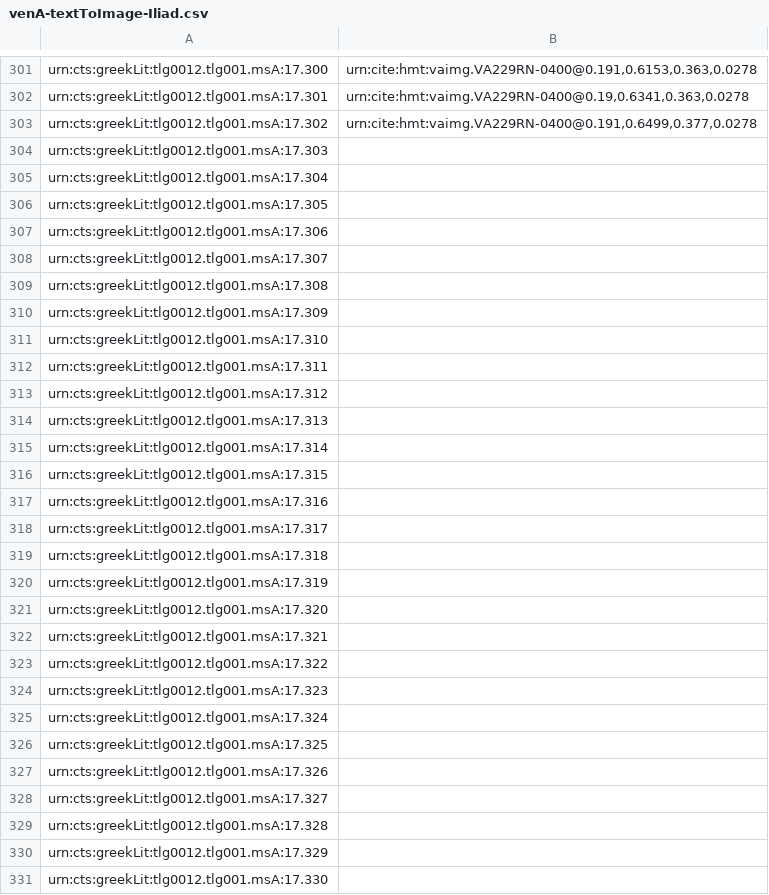
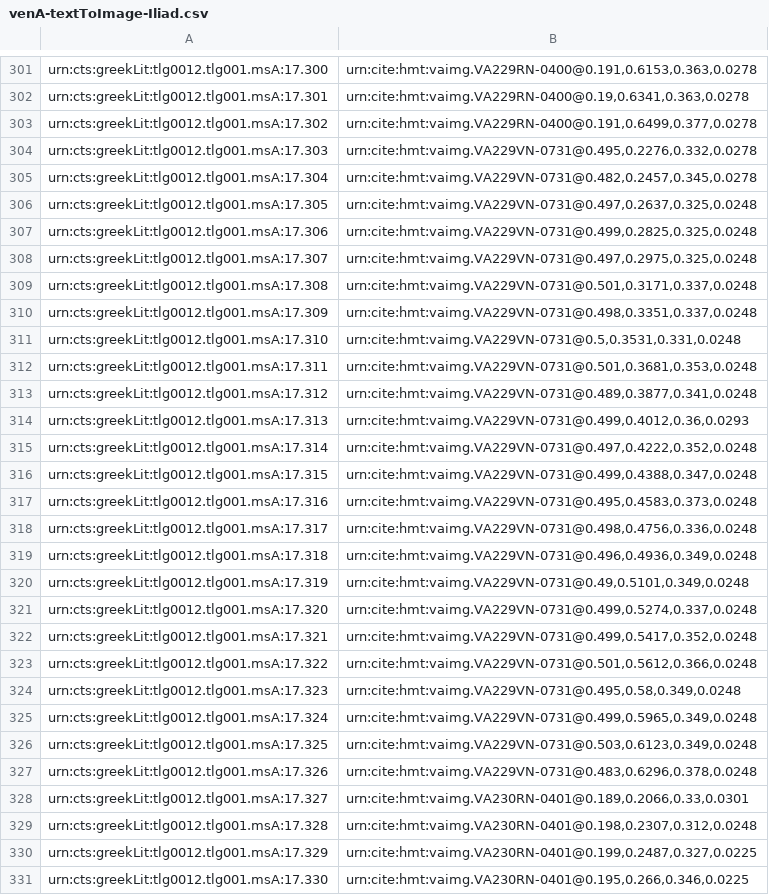
Before and after one commit to mwauke/closed-hc-il17, a CSV file: indices/venA-textToImage-Iliad.csv, drawn as a sheet; only a part is shown, gaps mark what is left out; the diff covers the shown part only.

Commit message:
Update venA-textToImage-Iliad.csv

```diff
--- a/indices/venA-textToImage-Iliad.csv
+++ b/indices/venA-textToImage-Iliad.csv
@@ -303,29 +303,29 @@ urn:cts:greekLit:tlg0012.tlg001.msA:17.301,"urn:cite:hmt:vaimg.VA229RN-0400@0.19
 urn:cts:greekLit:tlg0012.tlg001.msA:17.302,"urn:cite:hmt:vaimg.VA229RN-0400@0.191,0.6499,0.377,0.0278"
-urn:cts:greekLit:tlg0012.tlg001.msA:17.303,""
-urn:cts:greekLit:tlg0012.tlg001.msA:17.304,""
-urn:cts:greekLit:tlg0012.tlg001.msA:17.305,""
-urn:cts:greekLit:tlg0012.tlg001.msA:17.306,""
-urn:cts:greekLit:tlg0012.tlg001.msA:17.307,""
-urn:cts:greekLit:tlg0012.tlg001.msA:17.308,""
-urn:cts:greekLit:tlg0012.tlg001.msA:17.309,""
-urn:cts:greekLit:tlg0012.tlg001.msA:17.310,""
-urn:cts:greekLit:tlg0012.tlg001.msA:17.311,""
-urn:cts:greekLit:tlg0012.tlg001.msA:17.312,""
-urn:cts:greekLit:tlg0012.tlg001.msA:17.313,""
-urn:cts:greekLit:tlg0012.tlg001.msA:17.314,""
-urn:cts:greekLit:tlg0012.tlg001.msA:17.315,""
-urn:cts:greekLit:tlg0012.tlg001.msA:17.316,""
-urn:cts:greekLit:tlg0012.tlg001.msA:17.317,""
-urn:cts:greekLit:tlg0012.tlg001.msA:17.318,""
-urn:cts:greekLit:tlg0012.tlg001.msA:17.319,""
-urn:cts:greekLit:tlg0012.tlg001.msA:17.320,""
-urn:cts:greekLit:tlg0012.tlg001.msA:17.321,""
-urn:cts:greekLit:tlg0012.tlg001.msA:17.322,""
-urn:cts:greekLit:tlg0012.tlg001.msA:17.323,""
-urn:cts:greekLit:tlg0012.tlg001.msA:17.324,""
-urn:cts:greekLit:tlg0012.tlg001.msA:17.325,""
-urn:cts:greekLit:tlg0012.tlg001.msA:17.326,""
-urn:cts:greekLit:tlg0012.tlg001.msA:17.327,""
-urn:cts:greekLit:tlg0012.tlg001.msA:17.328,""
-urn:cts:greekLit:tlg0012.tlg001.msA:17.329,""
-urn:cts:greekLit:tlg0012.tlg001.msA:17.330,""
+urn:cts:greekLit:tlg0012.tlg001.msA:17.303,"urn:cite:hmt:vaimg.VA229VN-0731@0.495,0.2276,0.332,0.0278"
+urn:cts:greekLit:tlg0012.tlg001.msA:17.304,"urn:cite:hmt:vaimg.VA229VN-0731@0.482,0.2457,0.345,0.0278"
+urn:cts:greekLit:tlg0012.tlg001.msA:17.305,"urn:cite:hmt:vaimg.VA229VN-0731@0.497,0.2637,0.325,0.0248"
+urn:cts:greekLit:tlg0012.tlg001.msA:17.306,"urn:cite:hmt:vaimg.VA229VN-0731@0.499,0.2825,0.325,0.0248"
+urn:cts:greekLit:tlg0012.tlg001.msA:17.307,"urn:cite:hmt:vaimg.VA229VN-0731@0.497,0.2975,0.325,0.0248"
+urn:cts:greekLit:tlg0012.tlg001.msA:17.308,"urn:cite:hmt:vaimg.VA229VN-0731@0.501,0.3171,0.337,0.0248"
+urn:cts:greekLit:tlg0012.tlg001.msA:17.309,"urn:cite:hmt:vaimg.VA229VN-0731@0.498,0.3351,0.337,0.0248"
+urn:cts:greekLit:tlg0012.tlg001.msA:17.310,"urn:cite:hmt:vaimg.VA229VN-0731@0.5,0.3531,0.331,0.0248"
+urn:cts:greekLit:tlg0012.tlg001.msA:17.311,"urn:cite:hmt:vaimg.VA229VN-0731@0.501,0.3681,0.353,0.0248"
+urn:cts:greekLit:tlg0012.tlg001.msA:17.312,"urn:cite:hmt:vaimg.VA229VN-0731@0.489,0.3877,0.341,0.0248"
+urn:cts:greekLit:tlg0012.tlg001.msA:17.313,"urn:cite:hmt:vaimg.VA229VN-0731@0.499,0.4012,0.36,0.0293"
+urn:cts:greekLit:tlg0012.tlg001.msA:17.314,"urn:cite:hmt:vaimg.VA229VN-0731@0.497,0.4222,0.352,0.0248"
+urn:cts:greekLit:tlg0012.tlg001.msA:17.315,"urn:cite:hmt:vaimg.VA229VN-0731@0.499,0.4388,0.347,0.0248"
+urn:cts:greekLit:tlg0012.tlg001.msA:17.316,"urn:cite:hmt:vaimg.VA229VN-0731@0.495,0.4583,0.373,0.0248"
+urn:cts:greekLit:tlg0012.tlg001.msA:17.317,"urn:cite:hmt:vaimg.VA229VN-0731@0.498,0.4756,0.336,0.0248"
+urn:cts:greekLit:tlg0012.tlg001.msA:17.318,"urn:cite:hmt:vaimg.VA229VN-0731@0.496,0.4936,0.349,0.0248"
+urn:cts:greekLit:tlg0012.tlg001.msA:17.319,"urn:cite:hmt:vaimg.VA229VN-0731@0.49,0.5101,0.349,0.0248"
+urn:cts:greekLit:tlg0012.tlg001.msA:17.320,"urn:cite:hmt:vaimg.VA229VN-0731@0.499,0.5274,0.337,0.0248"
+urn:cts:greekLit:tlg0012.tlg001.msA:17.321,"urn:cite:hmt:vaimg.VA229VN-0731@0.499,0.5417,0.352,0.0248"
+urn:cts:greekLit:tlg0012.tlg001.msA:17.322,"urn:cite:hmt:vaimg.VA229VN-0731@0.501,0.5612,0.366,0.0248"
+urn:cts:greekLit:tlg0012.tlg001.msA:17.323,"urn:cite:hmt:vaimg.VA229VN-0731@0.495,0.58,0.349,0.0248"
+urn:cts:greekLit:tlg0012.tlg001.msA:17.324,"urn:cite:hmt:vaimg.VA229VN-0731@0.499,0.5965,0.349,0.0248"
+urn:cts:greekLit:tlg0012.tlg001.msA:17.325,"urn:cite:hmt:vaimg.VA229VN-0731@0.503,0.6123,0.349,0.0248"
+urn:cts:greekLit:tlg0012.tlg001.msA:17.326,"urn:cite:hmt:vaimg.VA229VN-0731@0.483,0.6296,0.378,0.0248"
+urn:cts:greekLit:tlg0012.tlg001.msA:17.327,"urn:cite:hmt:vaimg.VA230RN-0401@0.189,0.2066,0.33,0.0301"
+urn:cts:greekLit:tlg0012.tlg001.msA:17.328,"urn:cite:hmt:vaimg.VA230RN-0401@0.198,0.2307,0.312,0.0248"
+urn:cts:greekLit:tlg0012.tlg001.msA:17.329,"urn:cite:hmt:vaimg.VA230RN-0401@0.199,0.2487,0.327,0.0225"
+urn:cts:greekLit:tlg0012.tlg001.msA:17.330,"urn:cite:hmt:vaimg.VA230RN-0401@0.195,0.266,0.346,0.0225"
```
Also changed, not shown: 46 edited cells elsewhere in this file.
